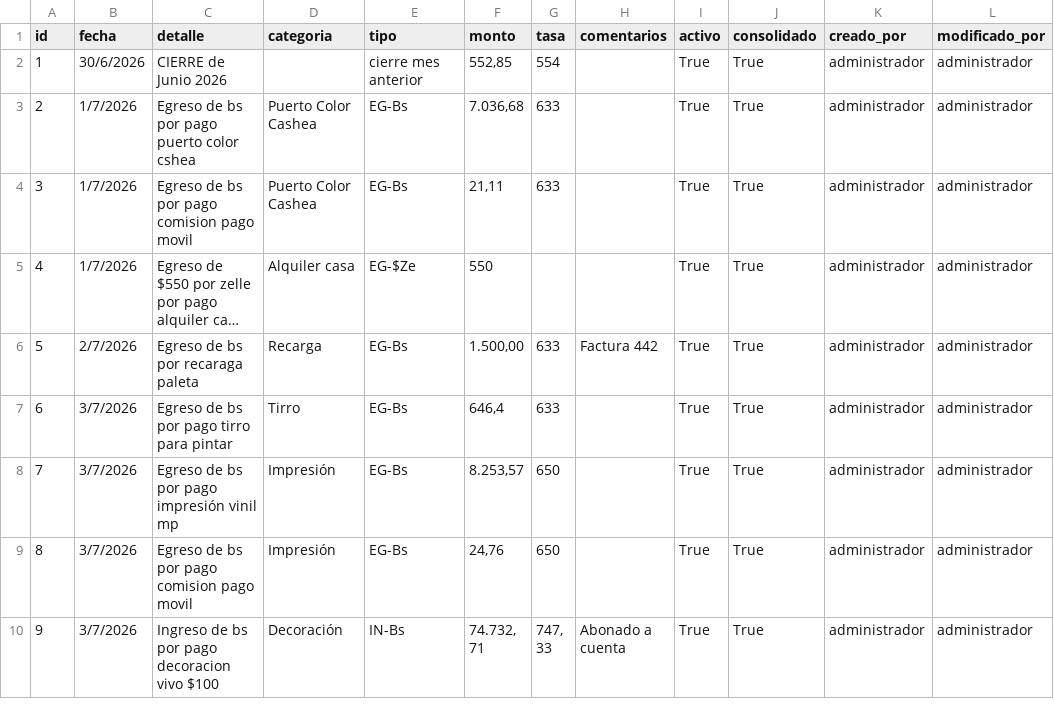
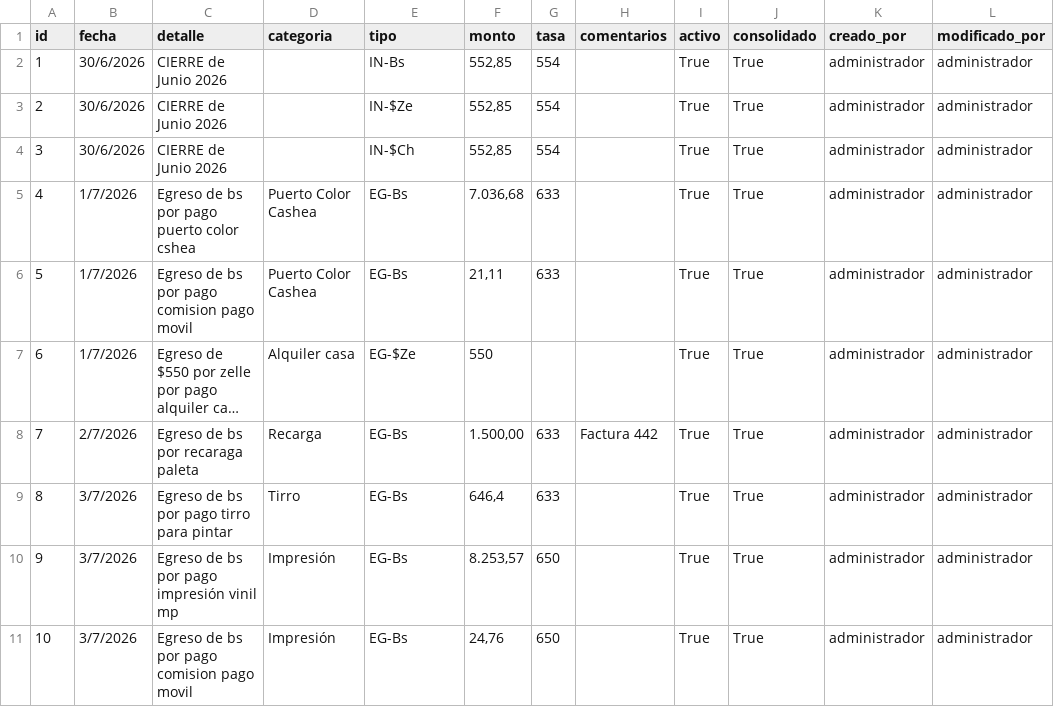
Before and after one commit to alvarogallegosz/PaletaPapelyTijera, a CSV file: movimientos_real.csv, drawn as a sheet; only a part is shown; the shorter side is filled out with more unchanged rows; long unchanged cells end in …; addresses are those after the commit; the diff names each change by its address in the sheet, - before the commit and + after, or states it on an @@ line.

Commit message:
Add files via upload

```diff
--- a/movimientos_real.csv
+++ b/movimientos_real.csv
-E2 (tipo): cierre mes anterior
+E2 (tipo): IN-Bs
+row 3: 2 | 30/6/2026 | CIERRE de Junio 2026 |  | IN-$Ze | 552,85 | 554 |  | True | True | administrador | administrador
+row 4: 3 | 30/6/2026 | CIERRE de Junio 2026 |  | IN-$Ch | 552,85 | 554 |  | True | True | administrador | administrador
@@ column A (id) renumbered from row 5 down @@
```
